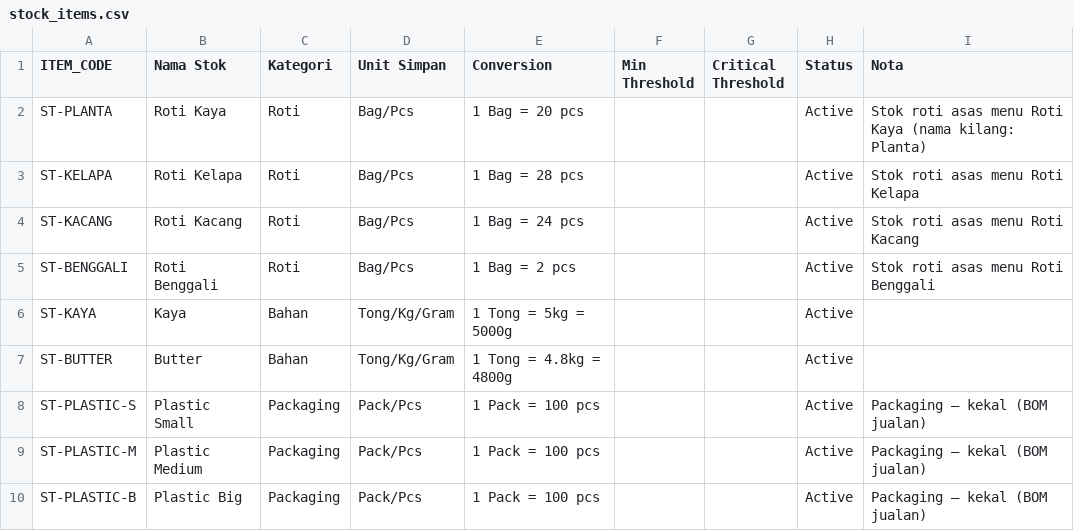
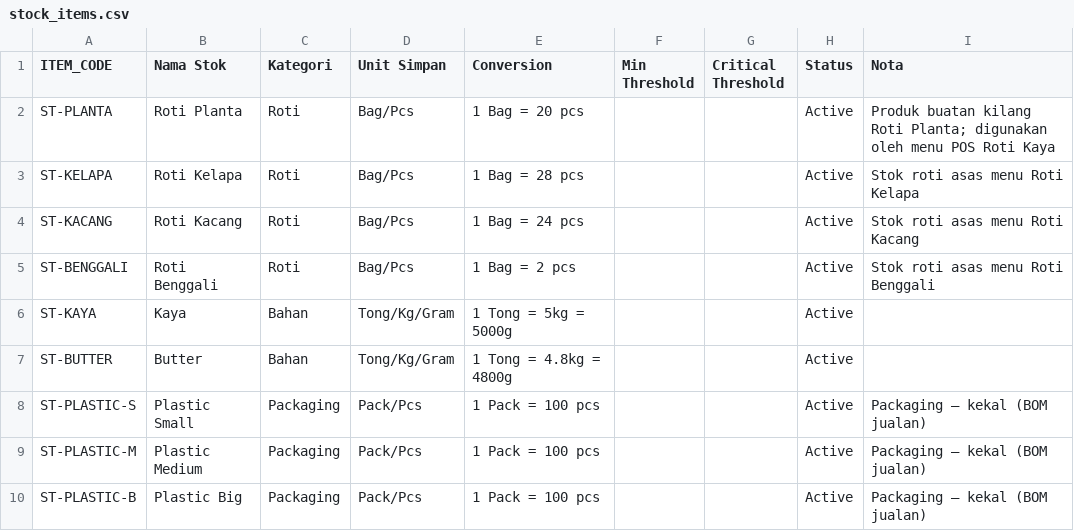
Before and after one commit to rkjdistributor20/RkjOne, a CSV file: csv_import/stock_items.csv, drawn as a sheet.

```diff
--- a/csv_import/stock_items.csv
+++ b/csv_import/stock_items.csv
@@ -1,3 +1,3 @@
 ITEM_CODE,Nama Stok,Kategori,Unit Simpan,Conversion,Min Threshold,Critical Threshold,Status,Nota
-ST-PLANTA,Roti Kaya,Roti,Bag/Pcs,1 Bag = 20 pcs,,,Active,Stok roti asas menu Roti Kaya (nama kilang: Planta)
+ST-PLANTA,Roti Planta,Roti,Bag/Pcs,1 Bag = 20 pcs,,,Active,Produk buatan kilang Roti Planta; digunakan oleh menu POS Roti Kaya
 ST-KELAPA,Roti Kelapa,Roti,Bag/Pcs,1 Bag = 28 pcs,,,Active,Stok roti asas menu Roti Kelapa
```
Also changed, not shown: 11 other files.
